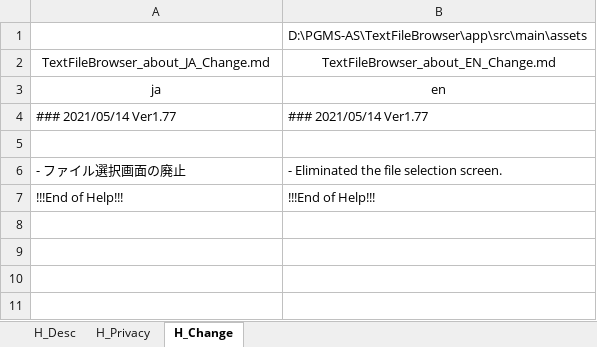
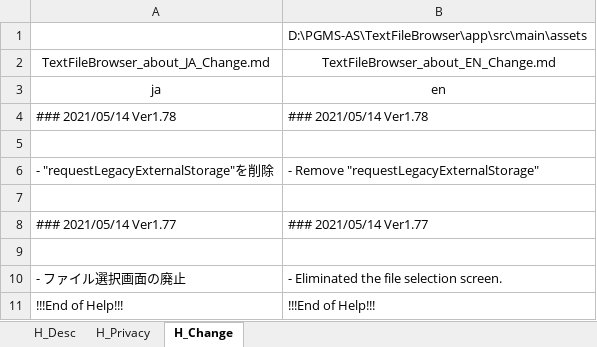
Before and after one commit to Sentaroh/TextFileBrowser, an Excel workbook: help/@help_TextFileBrowser.xlsm, sheet H_Change, drawn as a sheet; values as stored, in another font and other column widths than the file's, no borders; charts and pictures not drawn; the diff names each change by its address in the sheet, - before the commit and + after, or states it on an @@ line.

```diff
--- a/help/@help_TextFileBrowser.xlsm (sheet H_Change)
+++ b/help/@help_TextFileBrowser.xlsm (sheet H_Change)
+row 4: ### 2021/05/14 Ver1.78 | ### 2021/05/14 Ver1.78
+row 5: (empty)
+row 6: - "requestLegacyExternalStorage"を削除 | - Remove "requestLegacyExternalStorage"
+row 7: (empty)
```
Also changed, not shown: 2 other files.
